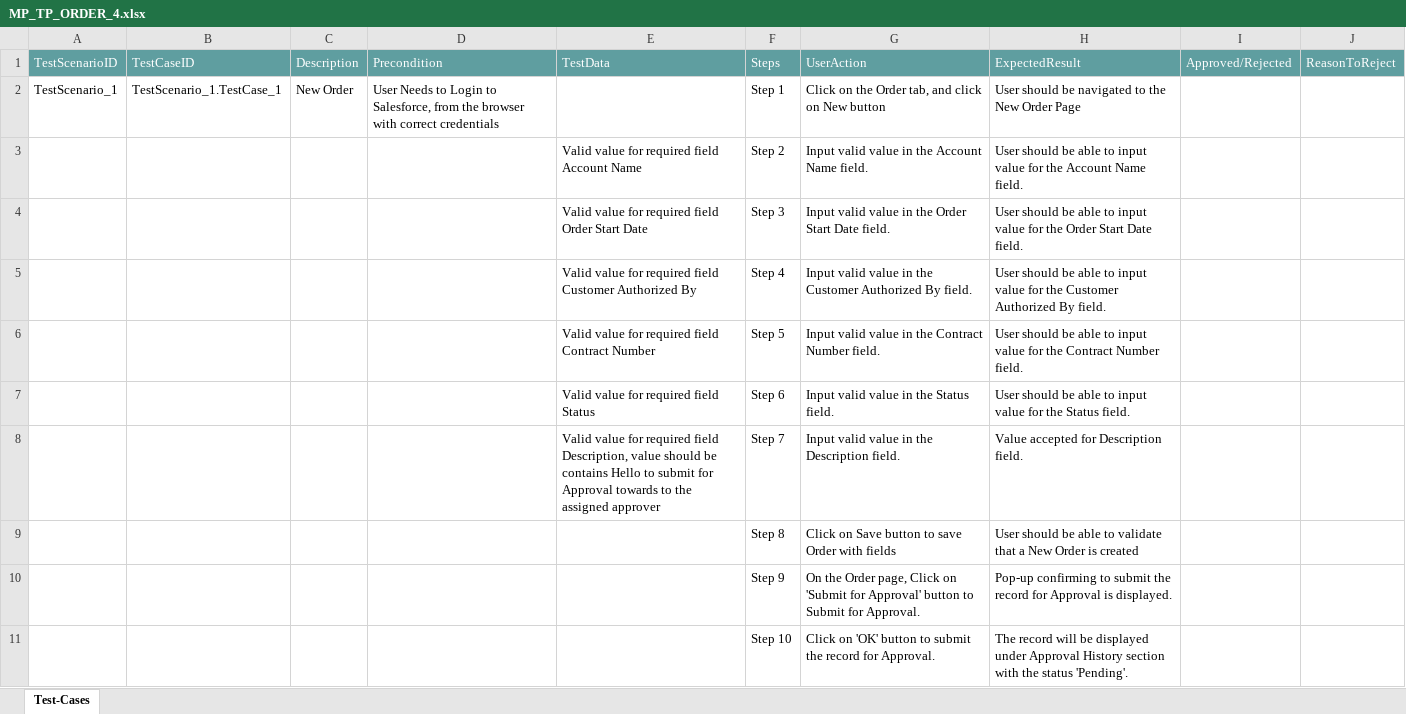
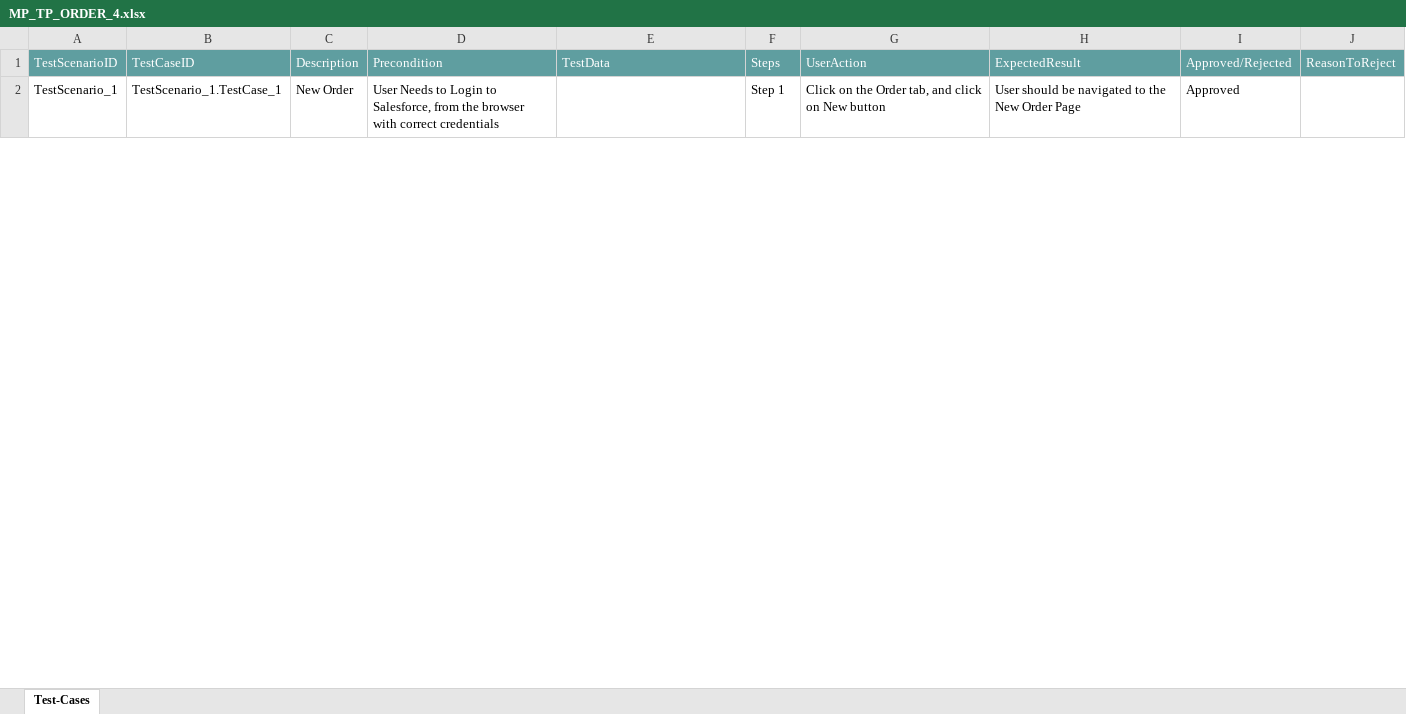
Before and after one commit to ShaikMohamedIrfan/Mobile_Flow_Test, an Excel workbook: MP_TP_ORDER_4.xlsx, sheet Test-Cases, drawn as a sheet; only a part is shown; values as stored, in another font and other column widths than the file's, no borders; table styles not drawn; the diff covers the shown part only; the diff names each change by its address in the sheet, - before the commit and + after, or states it on an @@ line.

Commit message:
Add files via upload

```diff
--- a/MP_TP_ORDER_4.xlsx (sheet Test-Cases)
+++ b/MP_TP_ORDER_4.xlsx (sheet Test-Cases)
-I2: (empty)
+I2: Approved
@@ row 3 hidden:  |  |  |  | Valid value for required field Account Name | Step 2 | Input valid value in the Account Name field. | User should be able to input value for the Account Name field. @@
@@ row 4 hidden:  |  |  |  | Valid value for required field Order Start Date | Step 3 | Input valid value in the Order Start Date field. | User should be able to input value for the Order Start Date field. @@
@@ row 5 hidden:  |  |  |  | Valid value for required field Customer Authorized By | Step 4 | Input valid value in the Customer Authorized By field. | User should be able to input value for the Customer Authorized By field. @@
@@ row 6 hidden:  |  |  |  | Valid value for required field Contract Number | Step 5 | Input valid value in the Contract Number field. | User should be able to input value for the Contract Number field. @@
@@ row 7 hidden:  |  |  |  | Valid value for required field Status | Step 6 | Input valid value in the Status field. | User should be able to input value for the Status field. @@
@@ row 8 hidden:  |  |  |  | Valid value for required field Description, value should be contains Hello to submit for Approval towards to the assigned approver | Step 7 | Input valid value in the Description field. | Value accepted for Description field. @@
@@ row 9 hidden:  |  |  |  |  | Step 8 | Click on Save button to save Order with fields | User should be able to validate that a New Order is created @@
@@ row 10 hidden:  |  |  |  |  | Step 9 | On the Order page, Click on 'Submit for Approval' button to Submit for Approval. | Pop-up confirming to submit the record for Approval is displayed. @@
@@ row 11 hidden:  |  |  |  |  | Step 10 | Click on 'OK' button to submit the record for Approval. | The record will be displayed under Approval History section with the status 'Pending'. @@
```
Also changed, not shown: 18 hidden or unhidden rows and 3 edited cells elsewhere in this sheet.
